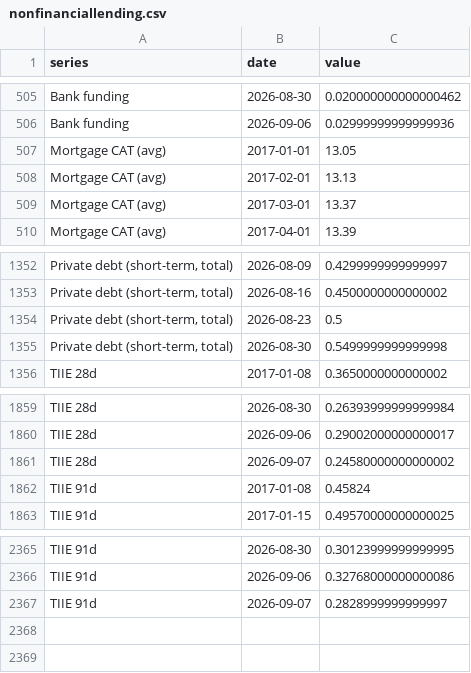
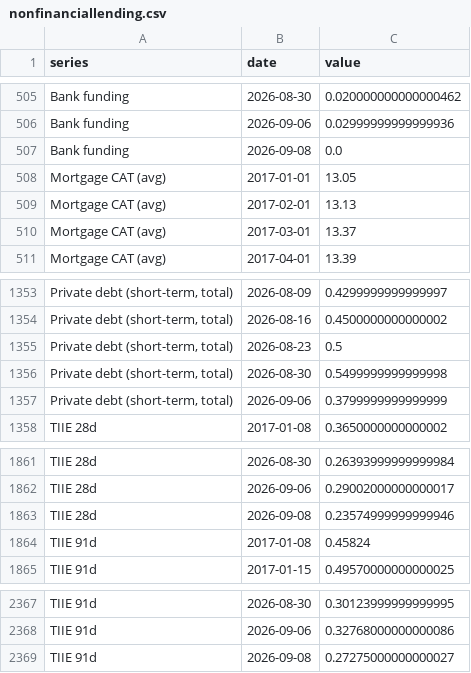
Before and after one commit to adentler1/MonitoringMexico, a CSV file: feed/nonfinanciallending.csv, drawn as a sheet; only a part is shown, gaps mark what is left out; addresses are those after the commit; the diff names each change by its address in the sheet, - before the commit and + after, or states it on an @@ line.

Commit message:
Update feed/nonfinanciallending.csv - 2026-09-08

```diff
--- a/feed/nonfinanciallending.csv
+++ b/feed/nonfinanciallending.csv
+row 507: Bank funding | 2026-09-08 | 0.0
+row 1357: Private debt (short-term, total) | 2026-09-06 | 0.3799999999999999
-B1863 (date): 2026-09-07
+B1863 (date): 2026-09-08
-C1863 (value): 0.24580000000000002
+C1863 (value): 0.23574999999999946
-B2369 (date): 2026-09-07
+B2369 (date): 2026-09-08
-C2369 (value): 0.2828999999999997
+C2369 (value): 0.27275000000000027
```
